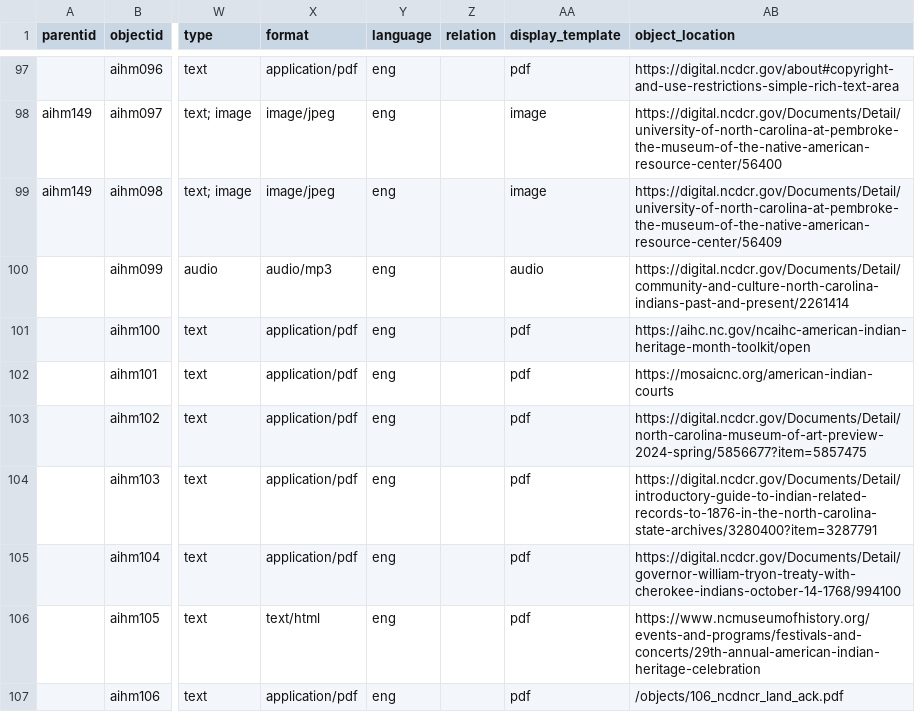
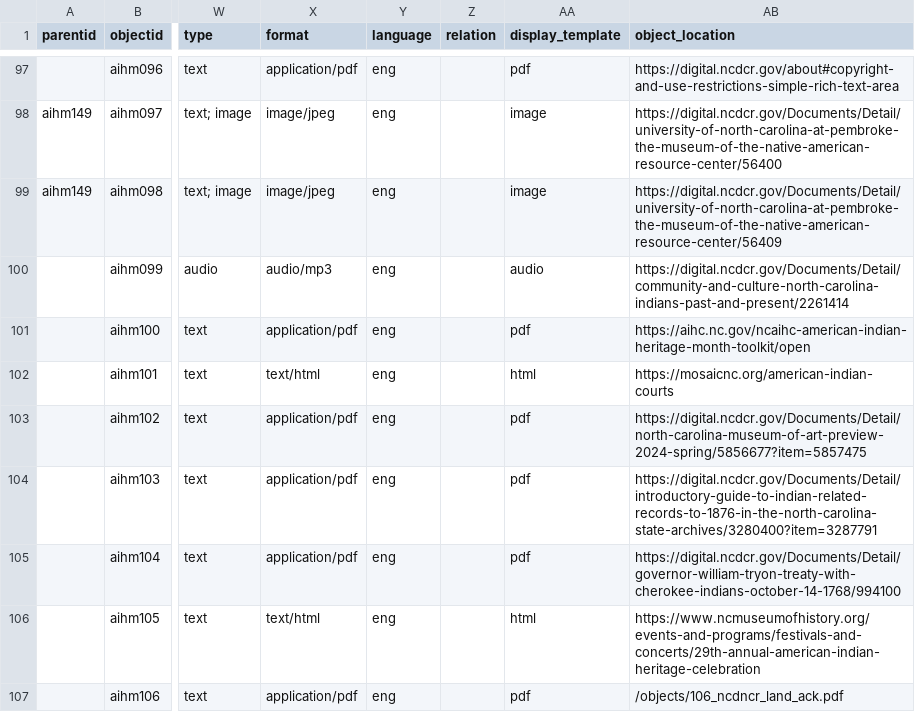
Before and after one commit to SLNC-DIMP/americanindianheritage, a CSV file: _data/aihm-metadata.csv, drawn as a sheet; only a part is shown, gaps mark what is left out; the diff covers the shown part only; the diff names each change by its address in the sheet, - before the commit and + after, or states it on an @@ line.

Commit message:
update metadata

```diff
--- a/_data/aihm-metadata.csv
+++ b/_data/aihm-metadata.csv
-X102 (format): application/pdf
+X102 (format): text/html
-AA102 (display_template): pdf
+AA102 (display_template): html
-AA106 (display_template): pdf
+AA106 (display_template): html
```
Also changed, not shown: 105 edited cells elsewhere in this file.
